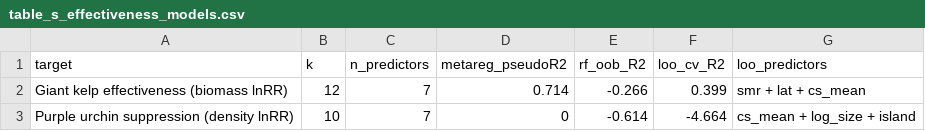
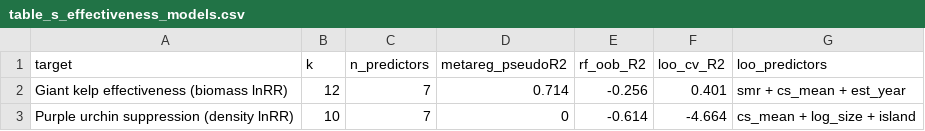
Before and after one commit to stier-lab/Donham-Stier-CA-MPA-2026, a CSV file: tables/table_s_effectiveness_models.csv, drawn as a sheet.

```diff
--- a/tables/table_s_effectiveness_models.csv
+++ b/tables/table_s_effectiveness_models.csv
@@ -1,3 +1,3 @@
 "target","k","n_predictors","metareg_pseudoR2","rf_oob_R2","loo_cv_R2","loo_predictors"
-"Giant kelp effectiveness (biomass lnRR)",12,7,0.714,-0.266,0.399,"smr + lat + cs_mean"
+"Giant kelp effectiveness (biomass lnRR)",12,7,0.714,-0.256,0.401,"smr + cs_mean + est_year"
 "Purple urchin suppression (density lnRR)",10,7,0,-0.614,-4.664,"cs_mean + log_size + island"
```
Also changed, not shown: tables/table_s_effectiveness_predictors.csv, 35 other files.
